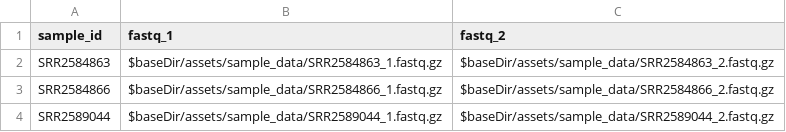
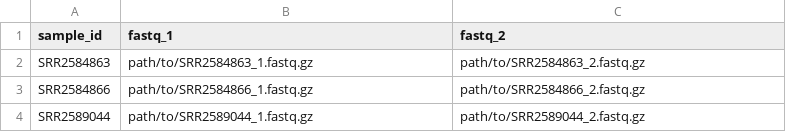
Before and after one commit to CDCgov/mycosnp-nf, a CSV file: assets/samplesheet.csv, drawn as a sheet.

```diff
--- a/assets/samplesheet.csv
+++ b/assets/samplesheet.csv
@@ -1,4 +1,4 @@
 sample_id,fastq_1,fastq_2
-SRR2584863,$baseDir/assets/sample_data/SRR2584863_1.fastq.gz,$baseDir/assets/sample_data/SRR2584863_2.fastq.gz
-SRR2584866,$baseDir/assets/sample_data/SRR2584866_1.fastq.gz,$baseDir/assets/sample_data/SRR2584866_2.fastq.gz
-SRR2589044,$baseDir/assets/sample_data/SRR2589044_1.fastq.gz,$baseDir/assets/sample_data/SRR2589044_2.fastq.gz
+SRR2584863,path/to/SRR2584863_1.fastq.gz,path/to/SRR2584863_2.fastq.gz
+SRR2584866,path/to/SRR2584866_1.fastq.gz,path/to/SRR2584866_2.fastq.gz
+SRR2589044,path/to/SRR2589044_1.fastq.gz,path/to/SRR2589044_2.fastq.gz
```
Also changed, not shown: 8 other files.
